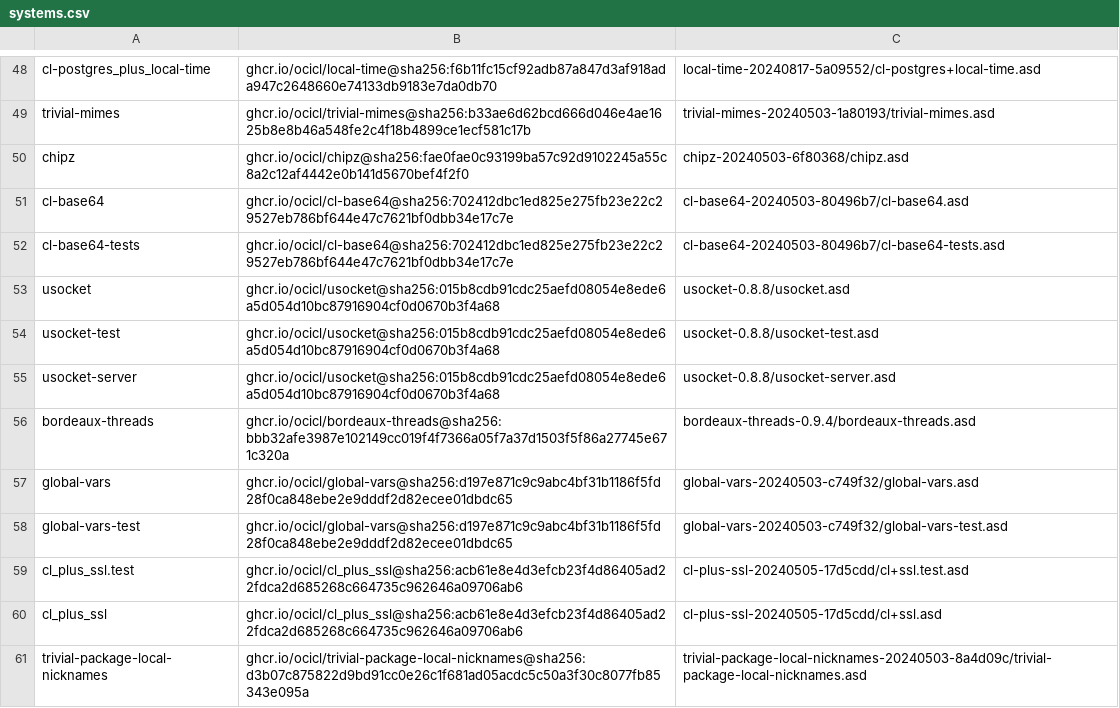
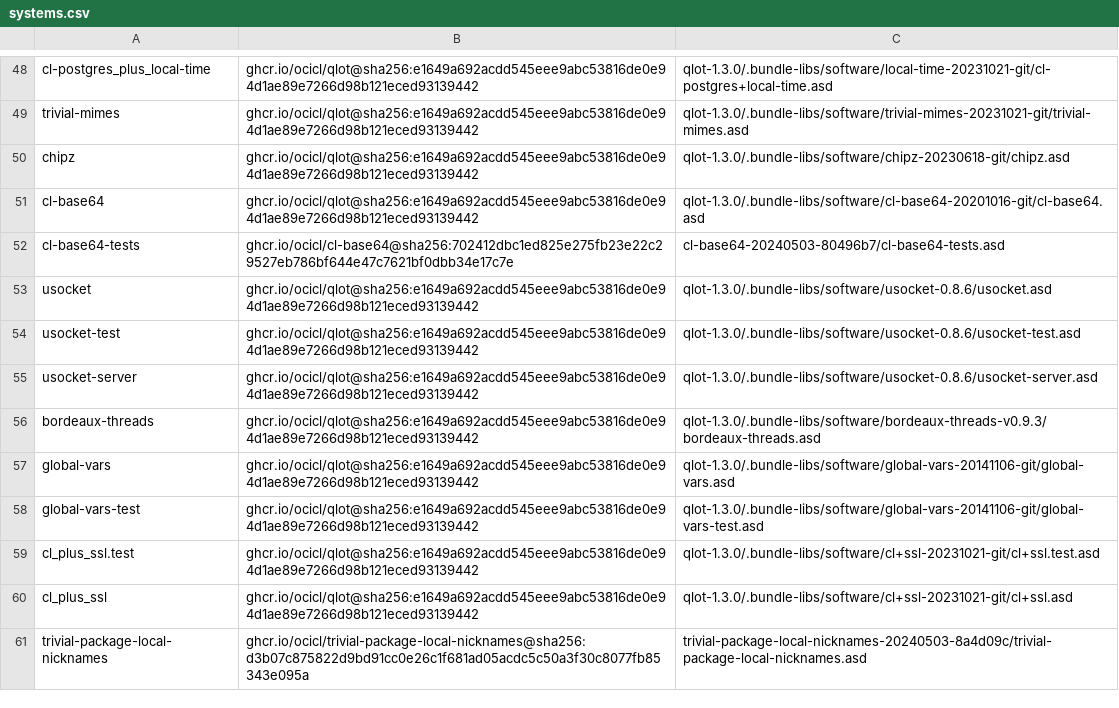
Before and after one commit to djha-skin/qp, a CSV file: systems.csv, drawn as a sheet; only a part is shown, gaps mark what is left out; the diff covers the shown part only; the diff names each change by its address in the sheet, - before the commit and + after, or states it on an @@ line.

```diff
--- a/systems.csv
+++ b/systems.csv
-B48: ghcr.io/ocicl/local-time@sha256:f6b11fc15cf92adb87a847d3af918ada947c2648660e74133db9183e7da0db70
+B48: ghcr.io/ocicl/qlot@sha256:e1649a692acdd545eee9abc53816de0e94d1ae89e7266d98b121eced93139442
-C48: local-time-20240817-5a09552/cl-postgres+local-time.asd
+C48: qlot-1.3.0/.bundle-libs/software/local-time-20231021-git/cl-postgres+local-time.asd
-B49: ghcr.io/ocicl/trivial-mimes@sha256:b33ae6d62bcd666d046e4ae1625b8e8b46a548fe2c4f18b4899ce1ecf581c17b
+B49: ghcr.io/ocicl/qlot@sha256:e1649a692acdd545eee9abc53816de0e94d1ae89e7266d98b121eced93139442
-C49: trivial-mimes-20240503-1a80193/trivial-mimes.asd
+C49: qlot-1.3.0/.bundle-libs/software/trivial-mimes-20231021-git/trivial-mimes.asd
-B50: ghcr.io/ocicl/chipz@sha256:fae0fae0c93199ba57c92d9102245a55c8a2c12af4442e0b141d5670bef4f2f0
+B50: ghcr.io/ocicl/qlot@sha256:e1649a692acdd545eee9abc53816de0e94d1ae89e7266d98b121eced93139442
-C50: chipz-20240503-6f80368/chipz.asd
+C50: qlot-1.3.0/.bundle-libs/software/chipz-20230618-git/chipz.asd
-B51: ghcr.io/ocicl/cl-base64@sha256:702412dbc1ed825e275fb23e22c29527eb786bf644e47c7621bf0dbb34e17c7e
+B51: ghcr.io/ocicl/qlot@sha256:e1649a692acdd545eee9abc53816de0e94d1ae89e7266d98b121eced93139442
-C51: cl-base64-20240503-80496b7/cl-base64.asd
+C51: qlot-1.3.0/.bundle-libs/software/cl-base64-20201016-git/cl-base64.asd
-B53:B55: ghcr.io/ocicl/usocket@sha256:015b8cdb91cdc25aefd08054e8ede6a5d054d10bc87916904cf0d0670b3f4a68
+B53:B55: ghcr.io/ocicl/qlot@sha256:e1649a692acdd545eee9abc53816de0e94d1ae89e7266d98b121eced93139442
-C53: usocket-0.8.8/usocket.asd
+C53: qlot-1.3.0/.bundle-libs/software/usocket-0.8.6/usocket.asd
-C54: usocket-0.8.8/usocket-test.asd
+C54: qlot-1.3.0/.bundle-libs/software/usocket-0.8.6/usocket-test.asd
-C55: usocket-0.8.8/usocket-server.asd
+C55: qlot-1.3.0/.bundle-libs/software/usocket-0.8.6/usocket-server.asd
-B56: ghcr.io/ocicl/bordeaux-threads@sha256:bbb32afe3987e102149cc019f4f7366a05f7a37d1503f5f86a27745e671c320a
+B56: ghcr.io/ocicl/qlot@sha256:e1649a692acdd545eee9abc53816de0e94d1ae89e7266d98b121eced93139442
-C56: bordeaux-threads-0.9.4/bordeaux-threads.asd
+C56: qlot-1.3.0/.bundle-libs/software/bordeaux-threads-v0.9.3/bordeaux-threads.asd
-B57:B58: ghcr.io/ocicl/global-vars@sha256:d197e871c9c9abc4bf31b1186f5fd28f0ca848ebe2e9dddf2d82ecee01dbdc65
+B57:B58: ghcr.io/ocicl/qlot@sha256:e1649a692acdd545eee9abc53816de0e94d1ae89e7266d98b121eced93139442
-C57: global-vars-20240503-c749f32/global-vars.asd
+C57: qlot-1.3.0/.bundle-libs/software/global-vars-20141106-git/global-vars.asd
-C58: global-vars-20240503-c749f32/global-vars-test.asd
+C58: qlot-1.3.0/.bundle-libs/software/global-vars-20141106-git/global-vars-test.asd
-B59:B60: ghcr.io/ocicl/cl_plus_ssl@sha256:acb61e8e4d3efcb23f4d86405ad22fdca2d685268c664735c962646a09706ab6
+B59:B60: ghcr.io/ocicl/qlot@sha256:e1649a692acdd545eee9abc53816de0e94d1ae89e7266d98b121eced93139442
-C59: cl-plus-ssl-20240505-17d5cdd/cl+ssl.test.asd
+C59: qlot-1.3.0/.bundle-libs/software/cl+ssl-20231021-git/cl+ssl.test.asd
-C60: cl-plus-ssl-20240505-17d5cdd/cl+ssl.asd
+C60: qlot-1.3.0/.bundle-libs/software/cl+ssl-20231021-git/cl+ssl.asd
```
Also changed, not shown: 17 added rows and 84 edited cells elsewhere in this file, 1 other file.
